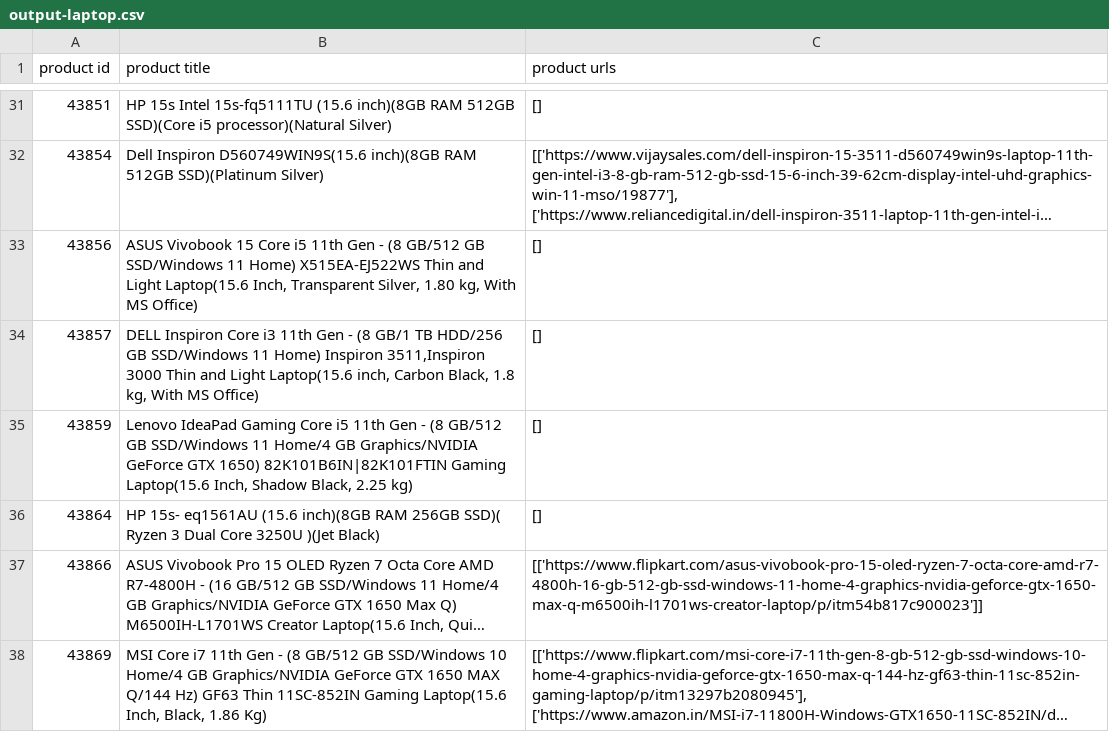
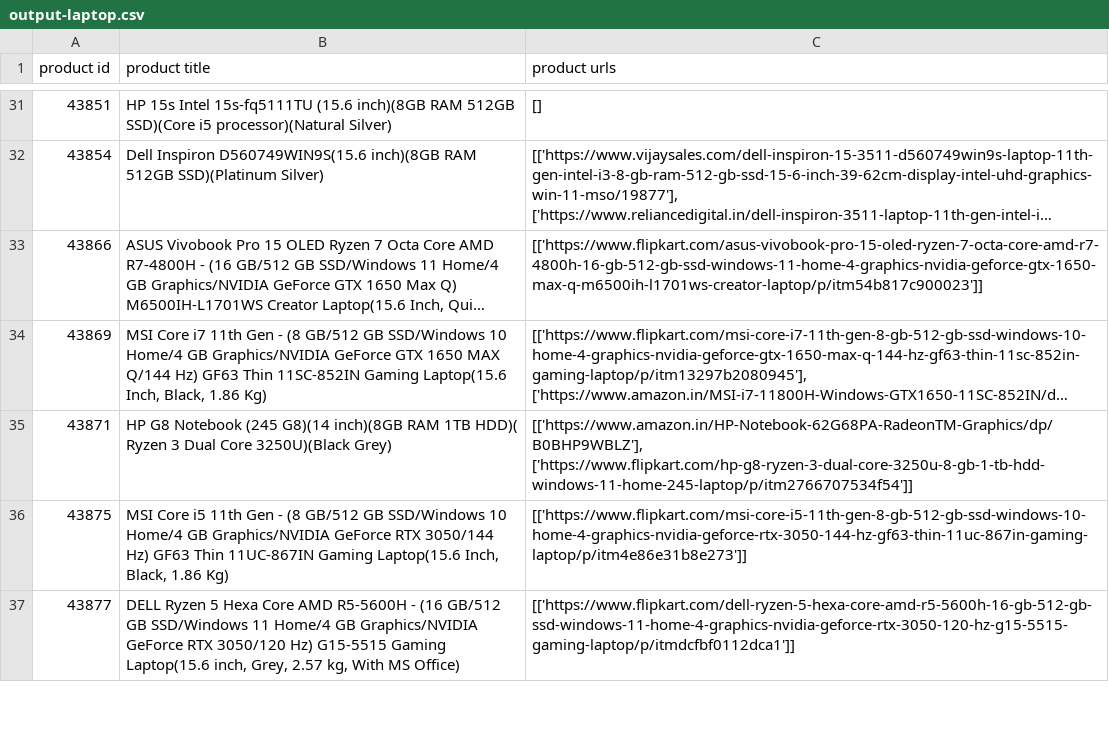
Before and after one commit to ShubhChaturvedi/Axe_technologies, a CSV file: output-laptop.csv, drawn as a sheet; only a part is shown, gaps mark what is left out; the shorter side is filled out with more unchanged rows; long unchanged cells end in …; the diff names each change by its address in the sheet, - before the commit and + after, or states it on an @@ line.

Commit message:
FIX: csv

```diff
--- a/output-laptop.csv
+++ b/output-laptop.csv
-row 33: 43856 | ASUS Vivobook 15 Core i5 11th Gen - (8 GB/512 GB SSD/Windows 11 Home) X515EA-EJ522WS Thin and Light Laptop(15.6 Inch, Transparent Silver, 1.80 kg, With MS Office) | []
-row 34: 43857 | DELL Inspiron Core i3 11th Gen - (8 GB/1 TB HDD/256 GB SSD/Windows 11 Home) Inspiron 3511,Inspiron 3000 Thin and Light Laptop(15.6 inch, Carbon Black, 1.8 kg, With MS Office) | []
-row 35: 43859 | Lenovo IdeaPad Gaming Core i5 11th Gen - (8 GB/512 GB SSD/Windows 11 Home/4 GB Graphics/NVIDIA GeForce GTX 1650) 82K101B6IN|82K101FTIN Gaming Laptop(15.6 Inch, Shadow Black, 2.25 kg) | []
-row 36: 43864 | HP 15s- eq1561AU (15.6 inch)(8GB RAM 256GB SSD)( Ryzen 3 Dual Core 3250U )(Jet Black) | []
```
